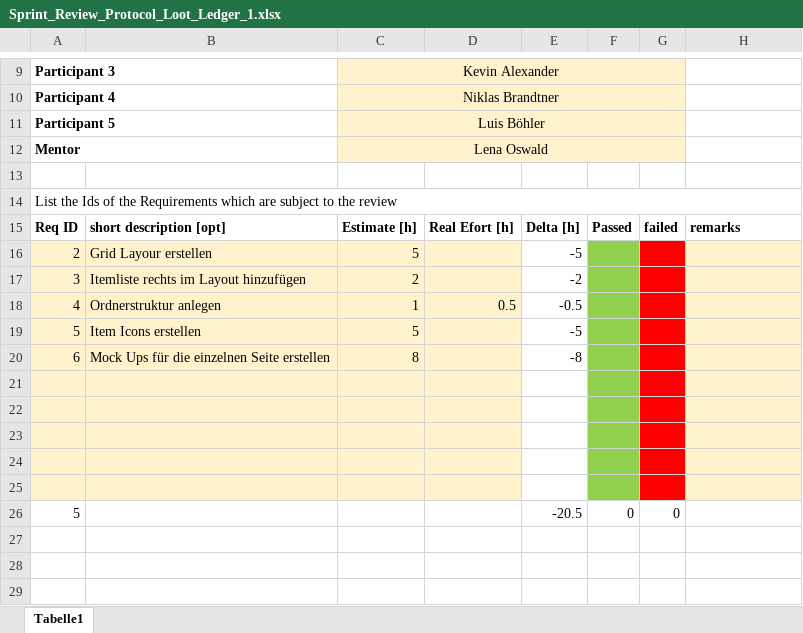
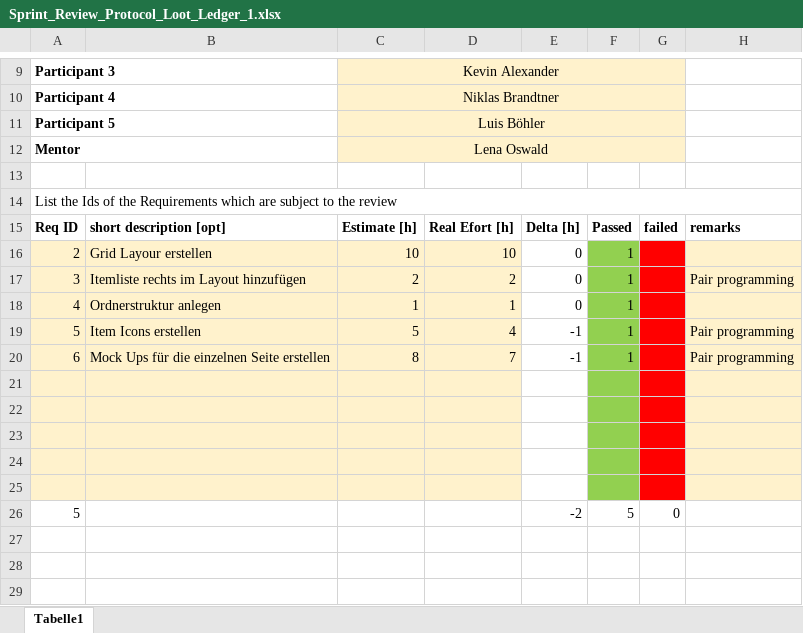
Before and after one commit to SilverPheonix/Loot-Ledger, an Excel workbook: documents/sprint/Sprint_Review_Protocol_Loot_Ledger_1.xlsx, sheet Tabelle1, drawn as a sheet; only a part is shown, gaps mark what is left out; values as stored, in another font and other column widths than the file's, no borders; the diff names each change by its address in the sheet, - before the commit and + after, or states it on an @@ line.

Commit message:
1st sprint review protocol & mockup imgs

```diff
--- a/documents/sprint/Sprint_Review_Protocol_Loot_Ledger_1.xlsx (sheet Tabelle1)
+++ b/documents/sprint/Sprint_Review_Protocol_Loot_Ledger_1.xlsx (sheet Tabelle1)
-C16: 5
+C16: 10
-D16: (empty)
+D16: 10
-E16: -5
+E16: 0
-F16:F20: (empty)
+F16:F20: 1
-D17: (empty)
+D17: 2
-E17: -2
+E17: 0
-H17: (empty)
+H17: Pair programming
-D18: 0.5
+D18: 1
-E18: -0.5
+E18: 0
-D19: (empty)
+D19: 4
-E19: -5
+E19: -1
-H19:H20: (empty)
+H19:H20: Pair programming
-D20: (empty)
+D20: 7
-E20: -8
+E20: -1
-E26: -20.5
+E26: -2
-F26: 0
+F26: 5
```
Also changed, not shown: 38 other files.
